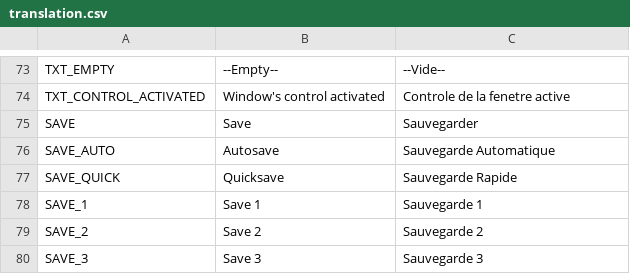
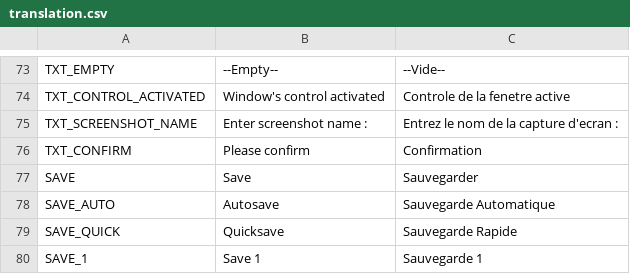
Before and after one commit to AdrienBourgois/ThemeHospital, a CSV file: translation/translation.csv, drawn as a sheet; only a part is shown, gaps mark what is left out; the shorter side is filled out with more unchanged rows; the diff names each change by its address in the sheet, - before the commit and + after, or states it on an @@ line.

```diff
--- a/translation/translation.csv
+++ b/translation/translation.csv
+row 75: TXT_SCREENSHOT_NAME | Enter screenshot name : | Entrez le nom de la capture d'ecran :
+row 76: TXT_CONFIRM | Please confirm | Confirmation
```
Also changed, not shown: 4 other files.
